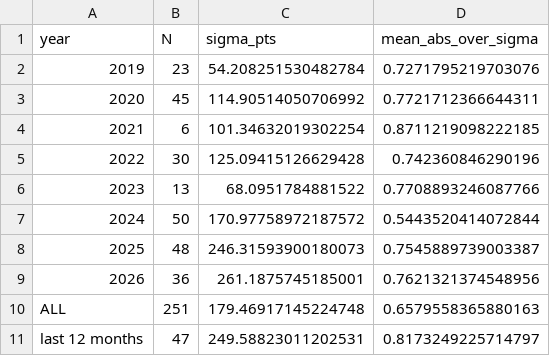
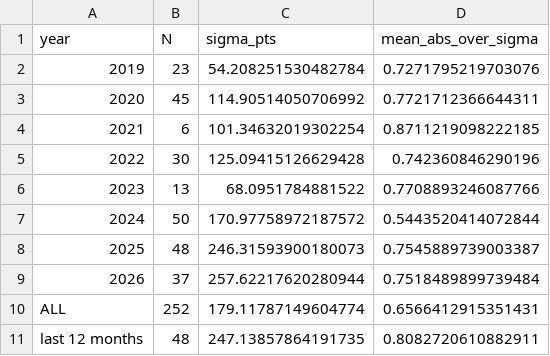
Before and after one commit to dukepsk-lab/SIEVE, a CSV file: audit/out/sigma_weekend_Fri_16_00___Mon_09_30.csv, drawn as a sheet.

```diff
--- a/audit/out/sigma_weekend_Fri_16_00___Mon_09_30.csv
+++ b/audit/out/sigma_weekend_Fri_16_00___Mon_09_30.csv
@@ -8,4 +8,4 @@ year,N,sigma_pts,mean_abs_over_sigma
 2025,48,246.31593900180073,0.7545889739003387
-2026,36,261.1875745185001,0.7621321374548956
-ALL,251,179.46917145224748,0.6579558365880163
-last 12 months,47,249.58823011202531,0.8173249225714797
+2026,37,257.62217620280944,0.7518489899739484
+ALL,252,179.11787149604774,0.6566412915351431
+last 12 months,48,247.13857864191735,0.8082720610882911
```
Also changed, not shown: audit/out/hurdle_table.csv, audit/out/hurdle_vs_assumptions.csv, 14 other files.
